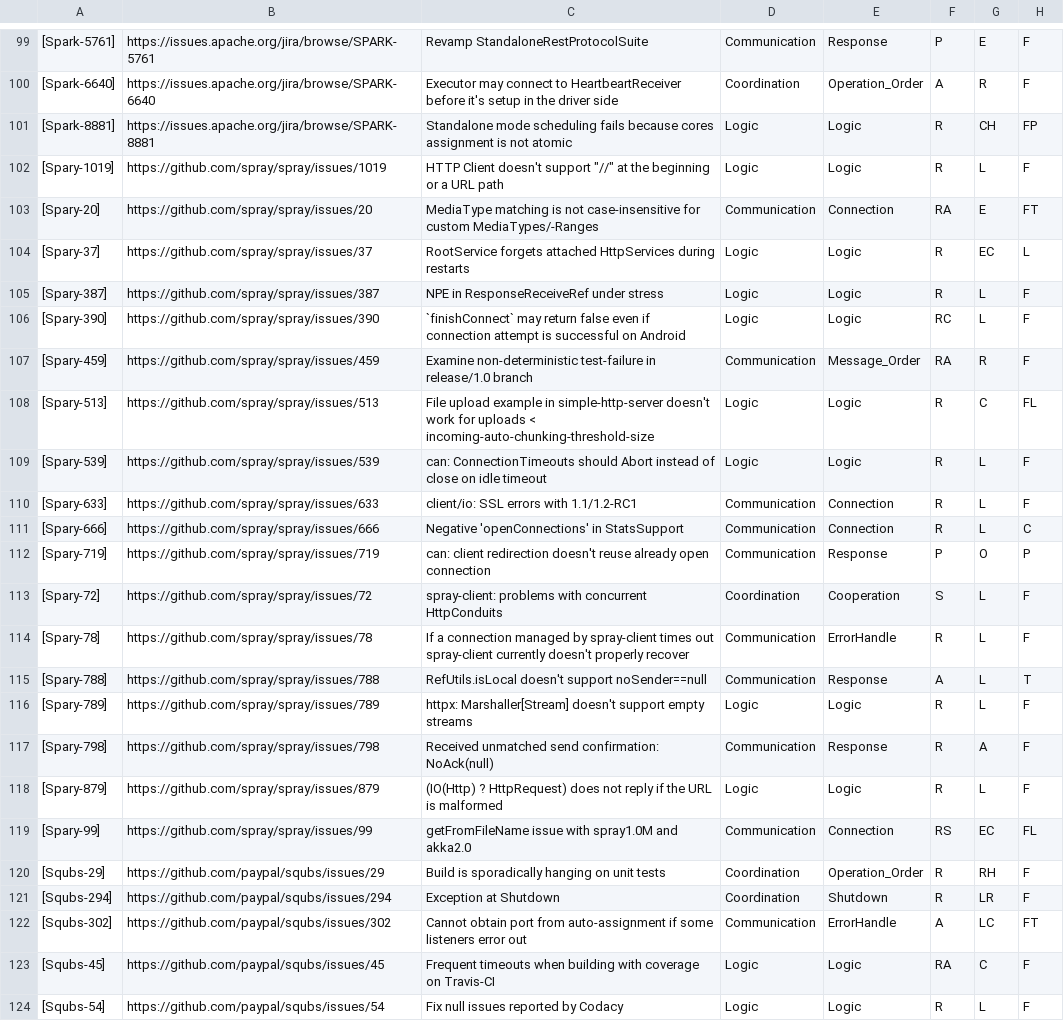
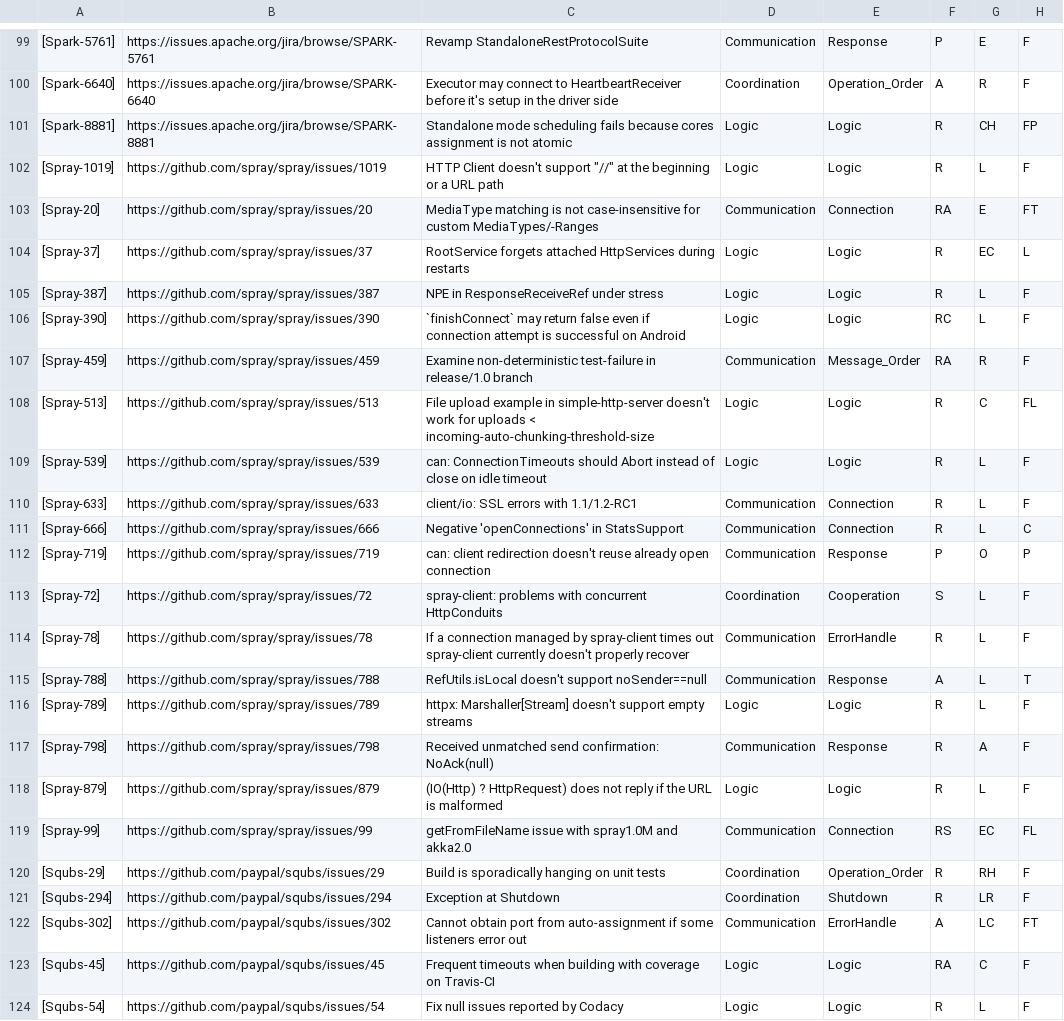
Before and after one commit to CS-BrandonH/ActorBugDatabase, a CSV file: Actor_Bug_Database.csv, drawn as a sheet; only a part is shown, gaps mark what is left out.

Commit message:
Update Actor_Bug_Database.csv
Typo in name of Spray

```diff
--- a/Actor_Bug_Database.csv
+++ b/Actor_Bug_Database.csv
@@ -101,20 +101,20 @@
 [Spark-8881]|https://issues.apache.org/jira/browse/SPARK-8881|Standalone mode scheduling fails because cores assignment is not atomic|Logic|Logic|R|CH|FP
-[Spary-1019]|https://github.com/spray/spray/issues/1019|HTTP Client doesn't support "//" at the beginning or a URL path|Logic|Logic|R|L|F
-[Spary-20]|https://github.com/spray/spray/issues/20|MediaType matching is not case-insensitive for custom MediaTypes/-Ranges|Communication|Connection|RA|E|FT
-[Spary-37]|https://github.com/spray/spray/issues/37|RootService forgets attached HttpServices during restarts|Logic|Logic|R|EC|L
-[Spary-387]|https://github.com/spray/spray/issues/387|NPE in ResponseReceiveRef under stress|Logic|Logic|R|L|F
-[Spary-390]|https://github.com/spray/spray/issues/390|`finishConnect` may return false even if connection attempt is successful on Android|Logic|Logic|RC|L|F
-[Spary-459]|https://github.com/spray/spray/issues/459|Examine non-deterministic test-failure in release/1.0 branch|Communication|Message_Order|RA|R|F
-[Spary-513]|https://github.com/spray/spray/issues/513|File upload example in simple-http-server doesn't work for uploads < incoming-auto-chunking-threshold-size|Logic|Logic|R|C|FL
-[Spary-539]|https://github.com/spray/spray/issues/539|can: ConnectionTimeouts should Abort instead of close on idle timeout|Logic|Logic|R|L|F
-[Spary-633]|https://github.com/spray/spray/issues/633|client/io: SSL errors with 1.1/1.2-RC1|Communication|Connection|R|L|F
-[Spary-666]|https://github.com/spray/spray/issues/666|Negative 'openConnections' in StatsSupport |Communication|Connection|R|L|C
-[Spary-719]|https://github.com/spray/spray/issues/719|can: client redirection doesn't reuse already open connection|Communication|Response|P|O|P
-[Spary-72]|https://github.com/spray/spray/issues/72|spray-client: problems with concurrent HttpConduits|Coordination|Cooperation|S|L|F
-[Spary-78]|https://github.com/spray/spray/issues/78|If a connection managed by spray-client times out spray-client currently doesn't properly recover|Communication|ErrorHandle|R|L|F
-[Spary-788]|https://github.com/spray/spray/issues/788|RefUtils.isLocal doesn't support noSender==null|Communication|Response|A|L|T
-[Spary-789]|https://github.com/spray/spray/issues/789|httpx: Marshaller[Stream] doesn't support empty streams|Logic|Logic|R|L|F
-[Spary-798]|https://github.com/spray/spray/issues/798|Received unmatched send confirmation: NoAck(null)|Communication|Response|R|A|F
-[Spary-879]|https://github.com/spray/spray/issues/879|(IO(Http) ? HttpRequest) does not reply if the URL is malformed|Logic|Logic|R|L|F
-[Spary-99]|https://github.com/spray/spray/issues/99|getFromFileName issue with spray1.0M and akka2.0|Communication|Connection|RS|EC|FL
+[Spray-1019]|https://github.com/spray/spray/issues/1019|HTTP Client doesn't support "//" at the beginning or a URL path|Logic|Logic|R|L|F
+[Spray-20]|https://github.com/spray/spray/issues/20|MediaType matching is not case-insensitive for custom MediaTypes/-Ranges|Communication|Connection|RA|E|FT
+[Spray-37]|https://github.com/spray/spray/issues/37|RootService forgets attached HttpServices during restarts|Logic|Logic|R|EC|L
+[Spray-387]|https://github.com/spray/spray/issues/387|NPE in ResponseReceiveRef under stress|Logic|Logic|R|L|F
+[Spray-390]|https://github.com/spray/spray/issues/390|`finishConnect` may return false even if connection attempt is successful on Android|Logic|Logic|RC|L|F
+[Spray-459]|https://github.com/spray/spray/issues/459|Examine non-deterministic test-failure in release/1.0 branch|Communication|Message_Order|RA|R|F
+[Spray-513]|https://github.com/spray/spray/issues/513|File upload example in simple-http-server doesn't work for uploads < incoming-auto-chunking-threshold-size|Logic|Logic|R|C|FL
+[Spray-539]|https://github.com/spray/spray/issues/539|can: ConnectionTimeouts should Abort instead of close on idle timeout|Logic|Logic|R|L|F
+[Spray-633]|https://github.com/spray/spray/issues/633|client/io: SSL errors with 1.1/1.2-RC1|Communication|Connection|R|L|F
+[Spray-666]|https://github.com/spray/spray/issues/666|Negative 'openConnections' in StatsSupport |Communication|Connection|R|L|C
+[Spray-719]|https://github.com/spray/spray/issues/719|can: client redirection doesn't reuse already open connection|Communication|Response|P|O|P
+[Spray-72]|https://github.com/spray/spray/issues/72|spray-client: problems with concurrent HttpConduits|Coordination|Cooperation|S|L|F
+[Spray-78]|https://github.com/spray/spray/issues/78|If a connection managed by spray-client times out spray-client currently doesn't properly recover|Communication|ErrorHandle|R|L|F
+[Spray-788]|https://github.com/spray/spray/issues/788|RefUtils.isLocal doesn't support noSender==null|Communication|Response|A|L|T
+[Spray-789]|https://github.com/spray/spray/issues/789|httpx: Marshaller[Stream] doesn't support empty streams|Logic|Logic|R|L|F
+[Spray-798]|https://github.com/spray/spray/issues/798|Received unmatched send confirmation: NoAck(null)|Communication|Response|R|A|F
+[Spray-879]|https://github.com/spray/spray/issues/879|(IO(Http) ? HttpRequest) does not reply if the URL is malformed|Logic|Logic|R|L|F
+[Spray-99]|https://github.com/spray/spray/issues/99|getFromFileName issue with spray1.0M and akka2.0|Communication|Connection|RS|EC|FL
 [Squbs-29]|https://github.com/paypal/squbs/issues/29|Build is sporadically hanging on unit tests|Coordination|Operation_Order|R|RH|F
```
